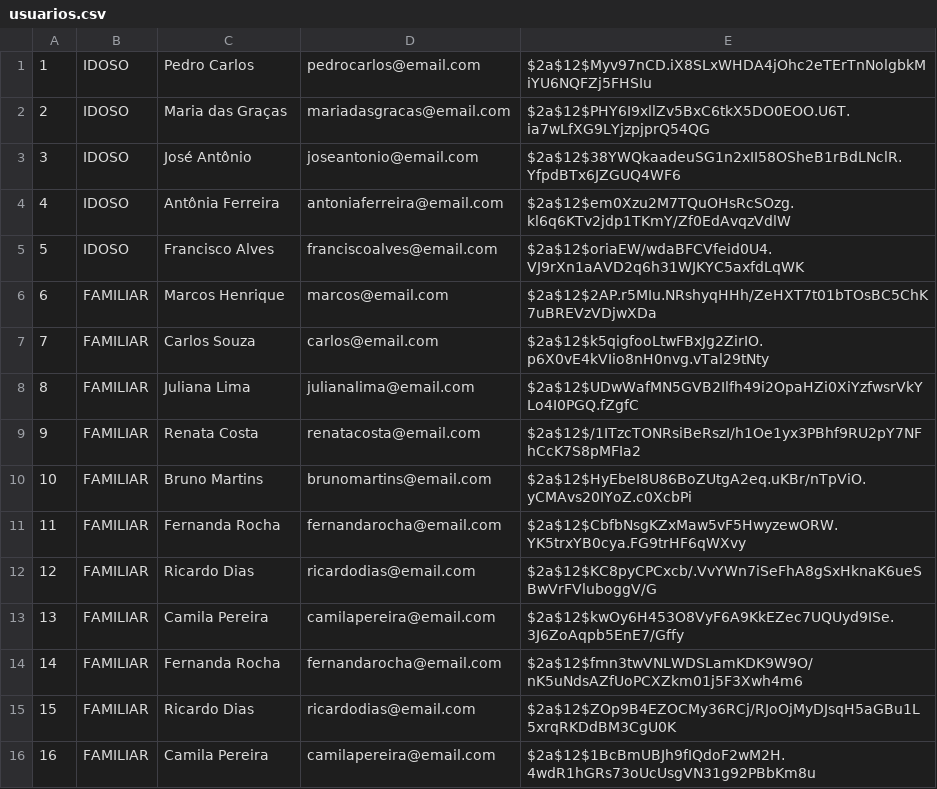
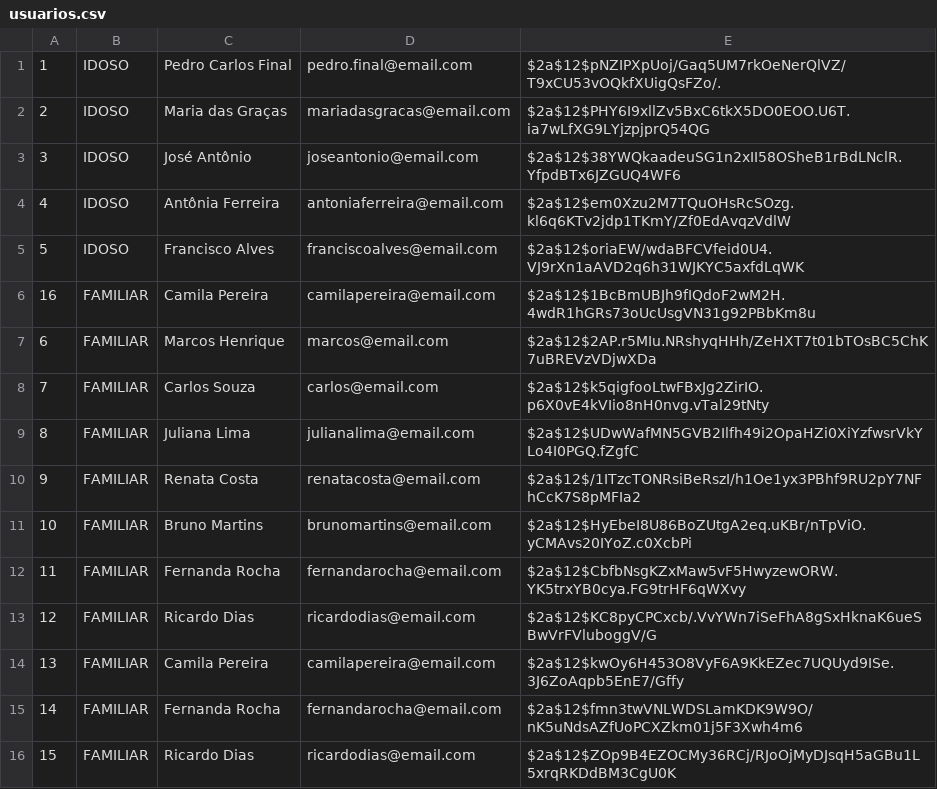
Before and after one commit to GilvanPedro/Sistema_de_Acompanhamento_de_Medicamentos, a CSV file: arquivos/usuarios.csv, drawn as a sheet.

Commit message:
verificacoes na edicao de usuario, e mudanca para que nao seja obrigatoria a edicao de todas as informacoes. Tambem foi feita uma verificacao de se o email ja existe cadastrado para outro usuario

```diff
--- a/arquivos/usuarios.csv
+++ b/arquivos/usuarios.csv
@@ -1,2 +1,2 @@
-1;IDOSO;Pedro Carlos;pedrocarlos@email.com;$2a$12$Myv97nCD.iX8SLxWHDA4jOhc2eTErTnNolgbkMiYU6NQFZj5FHSIu
+1;IDOSO;Pedro Carlos Final;pedro.final@email.com;$2a$12$pNZIPXpUoj/Gaq5UM7rkOeNerQlVZ/T9xCU53vOQkfXUigQsFZo/.
 2;IDOSO;Maria das Graças;mariadasgracas@email.com;$2a$12$PHY6I9xllZv5BxC6tkX5DO0EOO.U6T.ia7wLfXG9LYjzpjprQ54QG
@@ -5,2 +5,3 @@
 5;IDOSO;Francisco Alves;franciscoalves@email.com;$2a$12$oriaEW/wdaBFCVfeid0U4.VJ9rXn1aAVD2q6h31WJKYC5axfdLqWK
+16;FAMILIAR;Camila Pereira;camilapereira@email.com;$2a$12$1BcBmUBJh9fIQdoF2wM2H.4wdR1hGRs73oUcUsgVN31g92PBbKm8u
 6;FAMILIAR;Marcos Henrique;marcos@email.com;$2a$12$2AP.r5MIu.NRshyqHHh/ZeHXT7t01bTOsBC5ChK7uBREVzVDjwXDa
@@ -15,2 +16 @@
 15;FAMILIAR;Ricardo Dias;ricardodias@email.com;$2a$12$ZOp9B4EZOCMy36RCj/RJoOjMyDJsqH5aGBu1L5xrqRKDdBM3CgU0K
-16;FAMILIAR;Camila Pereira;camilapereira@email.com;$2a$12$1BcBmUBJh9fIQdoF2wM2H.4wdR1hGRs73oUcUsgVN31g92PBbKm8u
```
Also changed, not shown: 6 other files.
